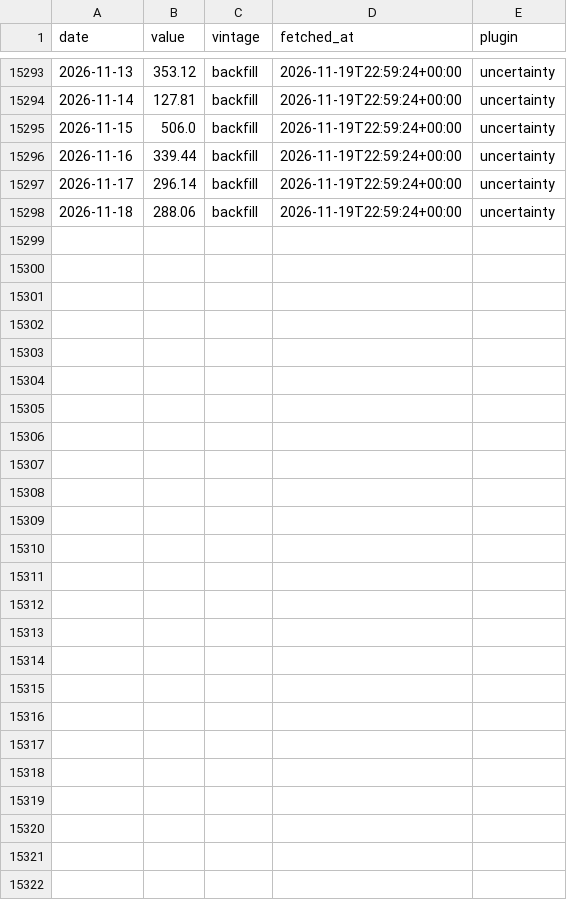
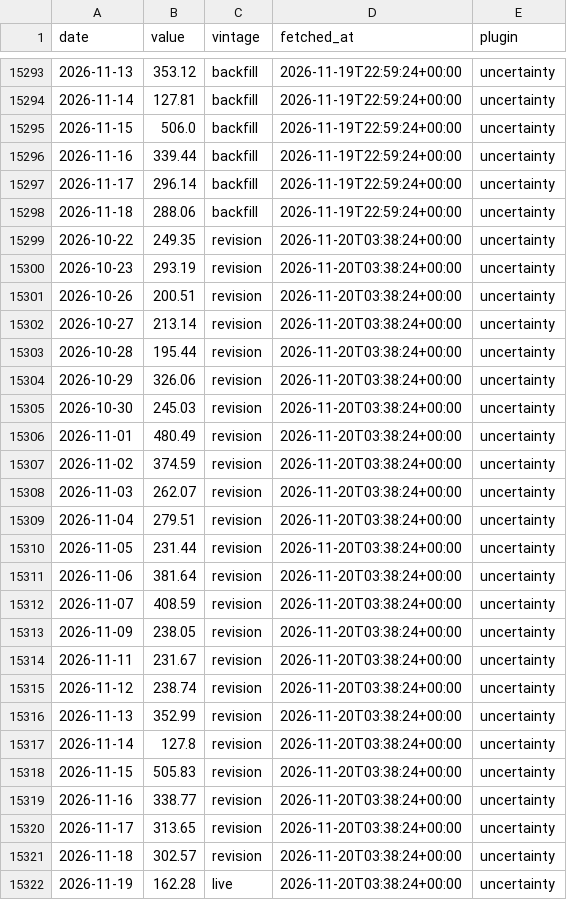
Before and after one commit to androidilicious/protofin, a CSV file: data/store/epu.csv, drawn as a sheet; only a part is shown, gaps mark what is left out.

```diff
--- a/data/store/epu.csv
+++ b/data/store/epu.csv
@@ -15298 +15298,25 @@ date,value,vintage,fetched_at,plugin
 2026-11-18,288.06,backfill,2026-11-19T22:59:24+00:00,uncertainty
+2026-10-22,249.35,revision,2026-11-20T03:38:24+00:00,uncertainty
+2026-10-23,293.19,revision,2026-11-20T03:38:24+00:00,uncertainty
+2026-10-26,200.51,revision,2026-11-20T03:38:24+00:00,uncertainty
+2026-10-27,213.14,revision,2026-11-20T03:38:24+00:00,uncertainty
+2026-10-28,195.44,revision,2026-11-20T03:38:24+00:00,uncertainty
+2026-10-29,326.06,revision,2026-11-20T03:38:24+00:00,uncertainty
+2026-10-30,245.03,revision,2026-11-20T03:38:24+00:00,uncertainty
+2026-11-01,480.49,revision,2026-11-20T03:38:24+00:00,uncertainty
+2026-11-02,374.59,revision,2026-11-20T03:38:24+00:00,uncertainty
+2026-11-03,262.07,revision,2026-11-20T03:38:24+00:00,uncertainty
+2026-11-04,279.51,revision,2026-11-20T03:38:24+00:00,uncertainty
+2026-11-05,231.44,revision,2026-11-20T03:38:24+00:00,uncertainty
+2026-11-06,381.64,revision,2026-11-20T03:38:24+00:00,uncertainty
+2026-11-07,408.59,revision,2026-11-20T03:38:24+00:00,uncertainty
+2026-11-09,238.05,revision,2026-11-20T03:38:24+00:00,uncertainty
+2026-11-11,231.67,revision,2026-11-20T03:38:24+00:00,uncertainty
+2026-11-12,238.74,revision,2026-11-20T03:38:24+00:00,uncertainty
+2026-11-13,352.99,revision,2026-11-20T03:38:24+00:00,uncertainty
+2026-11-14,127.8,revision,2026-11-20T03:38:24+00:00,uncertainty
+2026-11-15,505.83,revision,2026-11-20T03:38:24+00:00,uncertainty
+2026-11-16,338.77,revision,2026-11-20T03:38:24+00:00,uncertainty
+2026-11-17,313.65,revision,2026-11-20T03:38:24+00:00,uncertainty
+2026-11-18,302.57,revision,2026-11-20T03:38:24+00:00,uncertainty
+2026-11-19,162.28,live,2026-11-20T03:38:24+00:00,uncertainty
```
Also changed, not shown: 2 other files.
